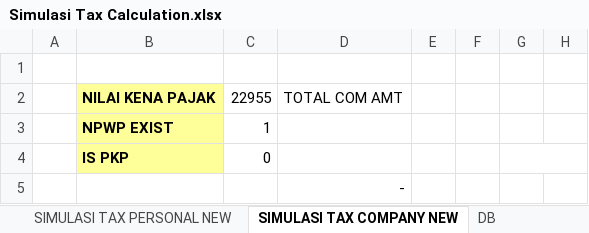
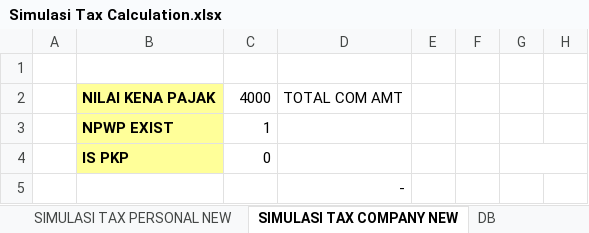
Before and after one commit to qcadins/DemoWorkflow, an Excel workbook: Simulasi/Simulasi Tax Calculation.xlsx, sheet SIMULASI TAX COMPANY NEW, drawn as a sheet; only a part is shown; values as stored, in another font and other column widths than the file's, no borders; the diff names each change by its address in the sheet, - before the commit and + after, or states it on an @@ line.

```diff
--- a/Simulasi/Simulasi Tax Calculation.xlsx (sheet SIMULASI TAX COMPANY NEW)
+++ b/Simulasi/Simulasi Tax Calculation.xlsx (sheet SIMULASI TAX COMPANY NEW)
-C2: 22955
+C2: 4000
```
Also changed, not shown: Simulasi/Simulasi Perhitungan Gross Yield & Angsuran Regular Fixed CF.xlsx, 8 other files.
